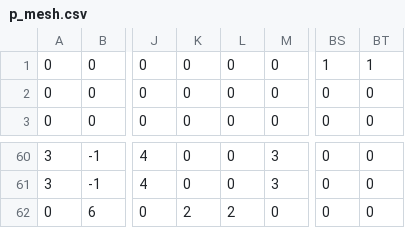
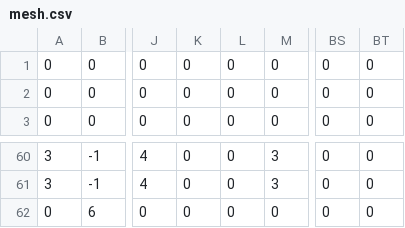
Before and after one commit to chenxy368/TinyCFDSolver, a CSV file: sample_cases/small_case/mesh.csv (was sample_cases/small_case/p_mesh.csv), drawn as a sheet; only a part is shown, gaps mark what is left out; the diff names each change by its address in the sheet, - before the commit and + after, or states it on an @@ line.

```diff
--- a/sample_cases/small_case/p_mesh.csv
+++ b/sample_cases/small_case/mesh.csv
-BS1: 1
+BS1: 0
-BT1: 1
+BT1: 0
-K62: 2
+K62: 0
-L62: 2
+L62: 0
```
Also changed, not shown: 24 other files.
